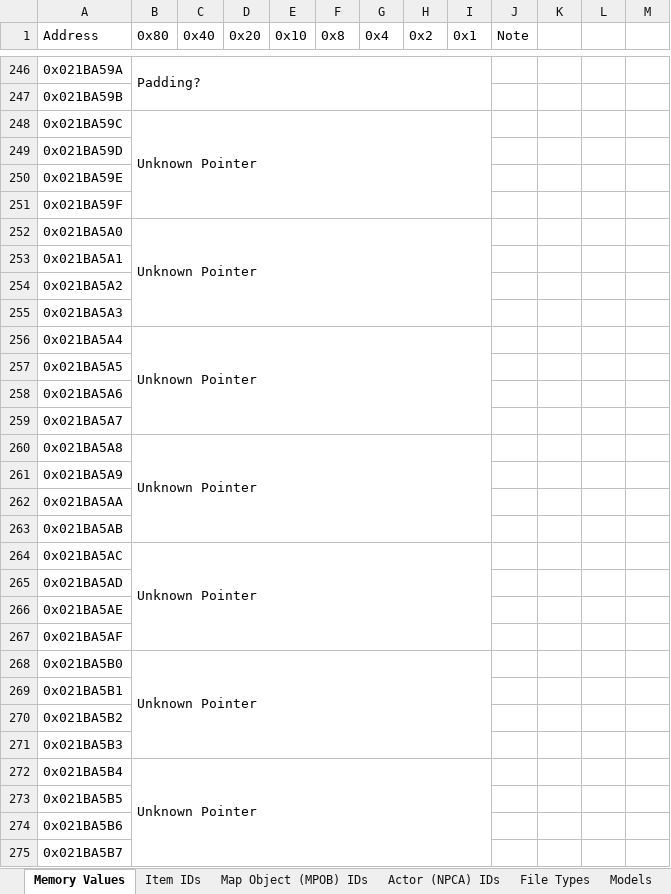
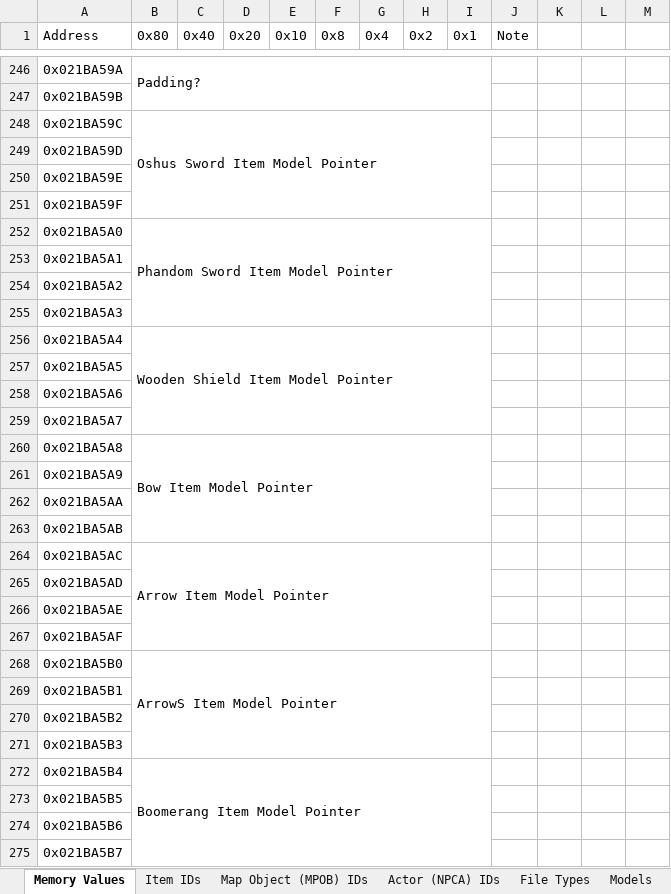
Before and after one commit to phst-randomizer/ph-docs, an Excel workbook: dev_sheet.xlsx, sheet Memory Values, drawn as a sheet; only a part is shown, gaps mark what is left out; values as stored, in another font and other column widths than the file's, no cell formats; charts and pictures not drawn; the diff covers the shown part only; the diff names each change by its address in the sheet, - before the commit and + after, or states it on an @@ line.

```diff
--- a/dev_sheet.xlsx (sheet Memory Values)
+++ b/dev_sheet.xlsx (sheet Memory Values)
-B248 (0x80): Unknown Pointer
+B248 (0x80): Oshus Sword Item Model Pointer
-B252 (0x80): Unknown Pointer
+B252 (0x80): Phandom Sword Item Model Pointer
-B256 (0x80): Unknown Pointer
+B256 (0x80): Wooden Shield Item Model Pointer
-B260 (0x80): Unknown Pointer
+B260 (0x80): Bow Item Model Pointer
-B264 (0x80): Unknown Pointer
+B264 (0x80): Arrow Item Model Pointer
-B268 (0x80): Unknown Pointer
+B268 (0x80): ArrowS Item Model Pointer
-B272 (0x80): Unknown Pointer
+B272 (0x80): Boomerang Item Model Pointer
```
Also changed, not shown: 8 added rows, 49 edited cells and merged cells elsewhere in this sheet, other sheet tabs, cell formats, charts or pictures, 2 other files.
